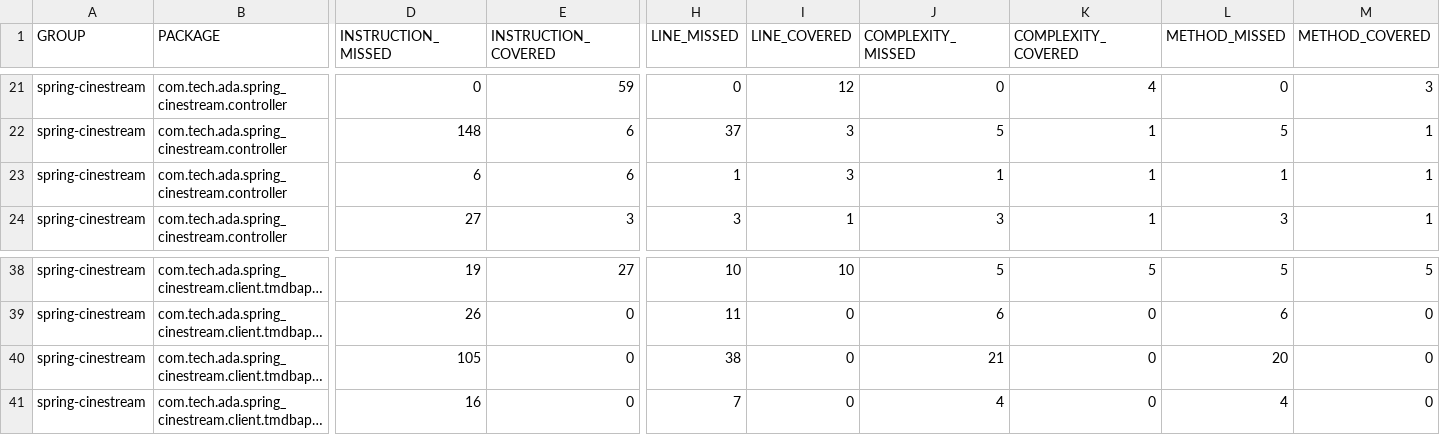
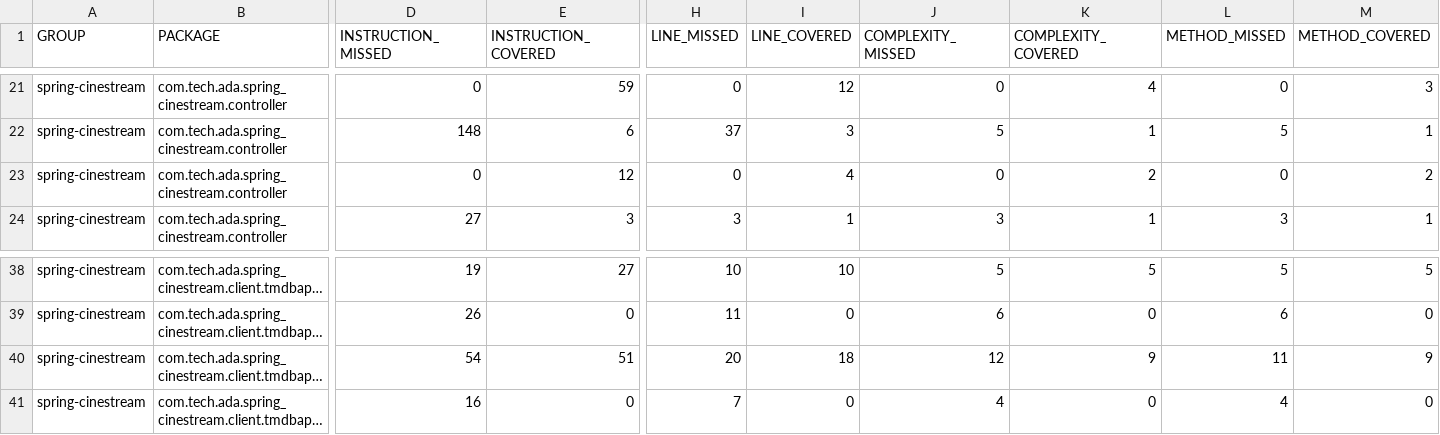
Before and after one commit to LucasAlec/CineStreamTA, a CSV file: target/site/jacoco/jacoco.csv, drawn as a sheet; only a part is shown, gaps mark what is left out; long unchanged cells end in …; the diff names each change by its address in the sheet, - before the commit and + after, or states it on an @@ line.

```diff
--- a/target/site/jacoco/jacoco.csv
+++ b/target/site/jacoco/jacoco.csv
-D23 (INSTRUCTION_MISSED): 6
+D23 (INSTRUCTION_MISSED): 0
-E23 (INSTRUCTION_COVERED): 6
+E23 (INSTRUCTION_COVERED): 12
-H23 (LINE_MISSED): 1
+H23 (LINE_MISSED): 0
-I23 (LINE_COVERED): 3
+I23 (LINE_COVERED): 4
-J23 (COMPLEXITY_MISSED): 1
+J23 (COMPLEXITY_MISSED): 0
-K23 (COMPLEXITY_COVERED): 1
+K23 (COMPLEXITY_COVERED): 2
-L23 (METHOD_MISSED): 1
+L23 (METHOD_MISSED): 0
-M23 (METHOD_COVERED): 1
+M23 (METHOD_COVERED): 2
-D40 (INSTRUCTION_MISSED): 105
+D40 (INSTRUCTION_MISSED): 54
-E40 (INSTRUCTION_COVERED): 0
+E40 (INSTRUCTION_COVERED): 51
-H40 (LINE_MISSED): 38
+H40 (LINE_MISSED): 20
-I40 (LINE_COVERED): 0
+I40 (LINE_COVERED): 18
-J40 (COMPLEXITY_MISSED): 21
+J40 (COMPLEXITY_MISSED): 12
-K40 (COMPLEXITY_COVERED): 0
+K40 (COMPLEXITY_COVERED): 9
-L40 (METHOD_MISSED): 20
+L40 (METHOD_MISSED): 11
-M40 (METHOD_COVERED): 0
+M40 (METHOD_COVERED): 9
```
Also changed, not shown: 35 other files.
